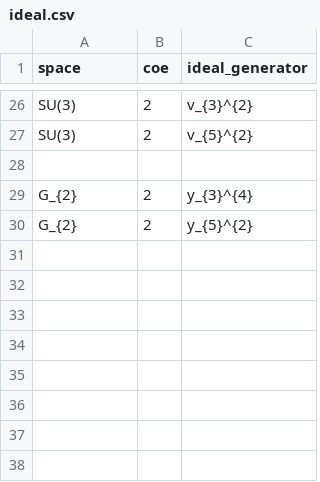
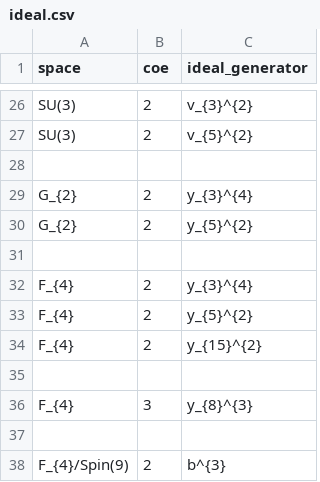
Before and after one commit to akebono03/Serre-Spectral-Sequence, a CSV file: ideal.csv, drawn as a sheet; only a part is shown, gaps mark what is left out.

```diff
--- a/ideal.csv
+++ b/ideal.csv
@@ -30 +30,9 @@ G_{2},2,"y_{3}^{4}"
 G_{2},2,"y_{5}^{2}"
+
+F_{4},2,"y_{3}^{4}"
+F_{4},2,"y_{5}^{2}"
+F_{4},2,"y_{15}^{2}"
+
+F_{4},3,"y_{8}^{3}"
+
+F_{4}/Spin(9),2,"b^{3}"
```
Also changed, not shown: cohomology.csv, differential2.csv, 3 other files.
